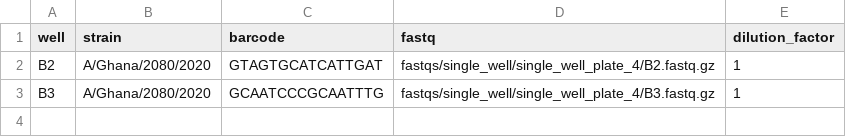
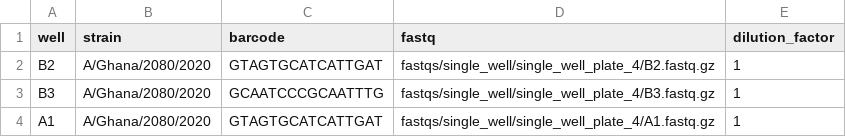
Before and after one commit to jbloomlab/seqneut-pipeline, a CSV file: test_example/data/miscellaneous_plates/single_well_plate_4.csv, drawn as a sheet.

```diff
--- a/test_example/data/miscellaneous_plates/single_well_plate_4.csv
+++ b/test_example/data/miscellaneous_plates/single_well_plate_4.csv
@@ -3 +3,2 @@ B2,A/Ghana/2080/2020,GTAGTGCATCATTGAT,fastqs/single_well/single_well_plate_4/B2.
 B3,A/Ghana/2080/2020,GCAATCCCGCAATTTG,fastqs/single_well/single_well_plate_4/B3.fastq.gz,1
+A1,A/Ghana/2080/2020,GTAGTGCATCATTGAT,fastqs/single_well/single_well_plate_4/A1.fastq.gz,1
```
Also changed, not shown: test_example/expected_single_well_composition.csv, test_example/results/single_well_infections/single_well_stocks_expected_barcode_reads.csv, 11 other files.
